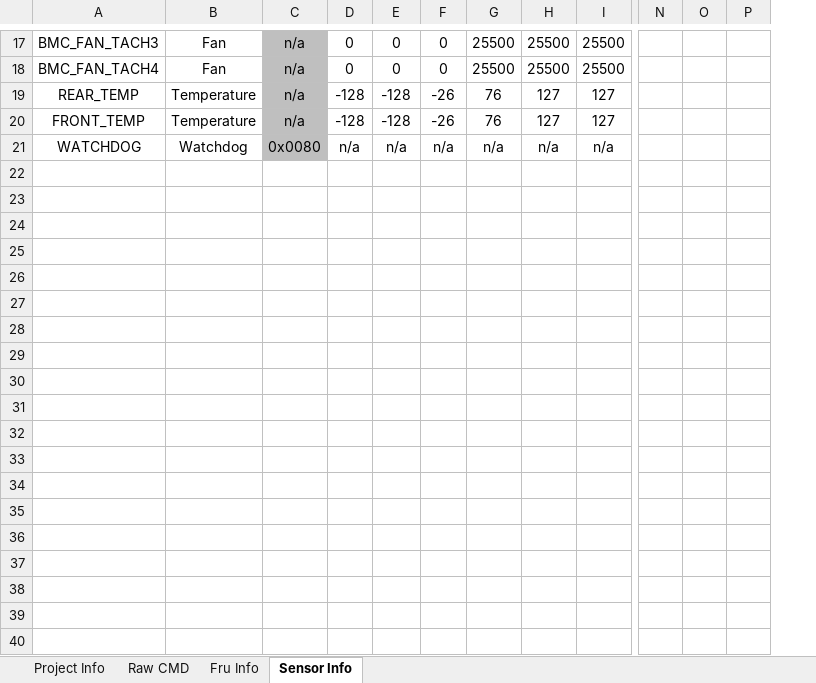
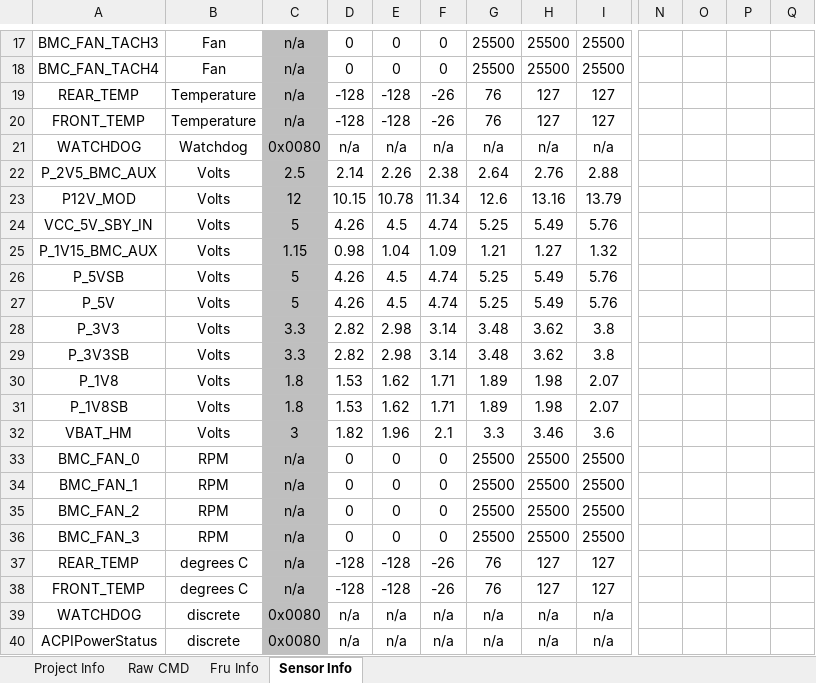
Before and after one commit to eric891224/Adlink_Scripts, an Excel workbook: IPMI_AutoCommand/IPMI_Commands.xlsx, sheet Sensor Info, drawn as a sheet; only a part is shown, gaps mark what is left out; values as stored, in another font and other column widths than the file's, no borders; removed rows and columns are numbered as before the commit, all else as after; rows hold the shown columns only; the diff covers the shown part only; the diff names each change by its address in the sheet, - before the commit and + after, or states it on an @@ line.

Commit message:
add sensor test

```diff
--- a/IPMI_AutoCommand/IPMI_Commands.xlsx (sheet Sensor Info)
+++ b/IPMI_AutoCommand/IPMI_Commands.xlsx (sheet Sensor Info)
-column P, empty
+column P, empty
+column Q, empty
+row 22: P_2V5_BMC_AUX | Volts | 2.5 | 2.14 | 2.26 | 2.38 | 2.64 | 2.76 | 2.88
+row 23: P12V_MOD | Volts | 12 | 10.15 | 10.78 | 11.34 | 12.6 | 13.16 | 13.79
+row 24: VCC_5V_SBY_IN | Volts | 5 | 4.26 | 4.5 | 4.74 | 5.25 | 5.49 | 5.76
+row 25: P_1V15_BMC_AUX | Volts | 1.15 | 0.98 | 1.04 | 1.09 | 1.21 | 1.27 | 1.32
+row 26: P_5VSB | Volts | 5 | 4.26 | 4.5 | 4.74 | 5.25 | 5.49 | 5.76
+row 27: P_5V | Volts | 5 | 4.26 | 4.5 | 4.74 | 5.25 | 5.49 | 5.76
+row 28: P_3V3 | Volts | 3.3 | 2.82 | 2.98 | 3.14 | 3.48 | 3.62 | 3.8
+row 29: P_3V3SB | Volts | 3.3 | 2.82 | 2.98 | 3.14 | 3.48 | 3.62 | 3.8
+row 30: P_1V8 | Volts | 1.8 | 1.53 | 1.62 | 1.71 | 1.89 | 1.98 | 2.07
+row 31: P_1V8SB | Volts | 1.8 | 1.53 | 1.62 | 1.71 | 1.89 | 1.98 | 2.07
+row 32: VBAT_HM | Volts | 3 | 1.82 | 1.96 | 2.1 | 3.3 | 3.46 | 3.6
+row 33: BMC_FAN_0 | RPM | n/a | 0 | 0 | 0 | 25500 | 25500 | 25500
+row 34: BMC_FAN_1 | RPM | n/a | 0 | 0 | 0 | 25500 | 25500 | 25500
+row 35: BMC_FAN_2 | RPM | n/a | 0 | 0 | 0 | 25500 | 25500 | 25500
+row 36: BMC_FAN_3 | RPM | n/a | 0 | 0 | 0 | 25500 | 25500 | 25500
+row 37: REAR_TEMP | degrees C | n/a | -128 | -128 | -26 | 76 | 127 | 127
+row 38: FRONT_TEMP | degrees C | n/a | -128 | -128 | -26 | 76 | 127 | 127
+row 39: WATCHDOG | discrete | 0x0080 | n/a | n/a | n/a | n/a | n/a | n/a
+row 40: ACPIPowerStatus | discrete | 0x0080 | n/a | n/a | n/a | n/a | n/a | n/a
```
Also changed, not shown: cell formats and merged cells elsewhere in this sheet, sheet Project Info, 3 other files.
